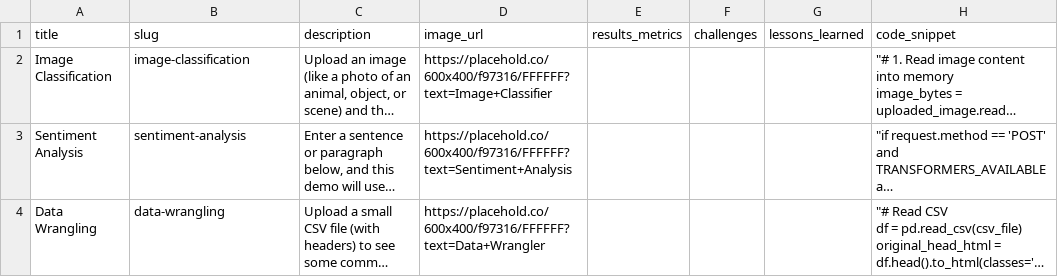
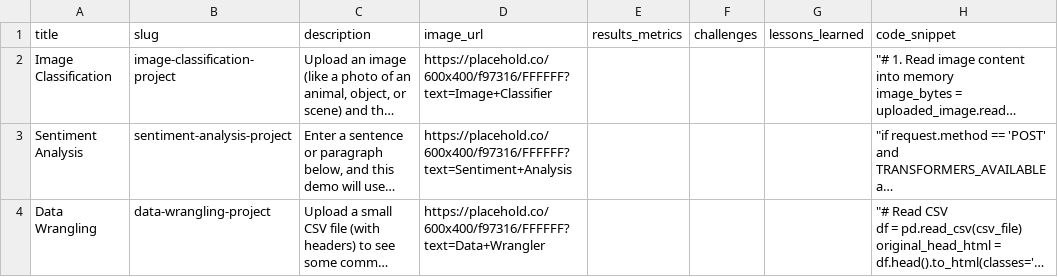
Before and after one commit to JPStone2022/django-portfolio-old, a CSV file: data_import/05_projects.csv, drawn as a sheet; only a part is shown; long unchanged cells end in …; the diff names each change by its address in the sheet, - before the commit and + after, or states it on an @@ line.

Commit message:
update project

```diff
--- a/data_import/05_projects.csv
+++ b/data_import/05_projects.csv
-B2 (slug): image-classification
+B2 (slug): image-classification-project
-B3 (slug): sentiment-analysis
+B3 (slug): sentiment-analysis-project
-B4 (slug): data-wrangling
+B4 (slug): data-wrangling-project
```
Also changed, not shown: 1 other file.
